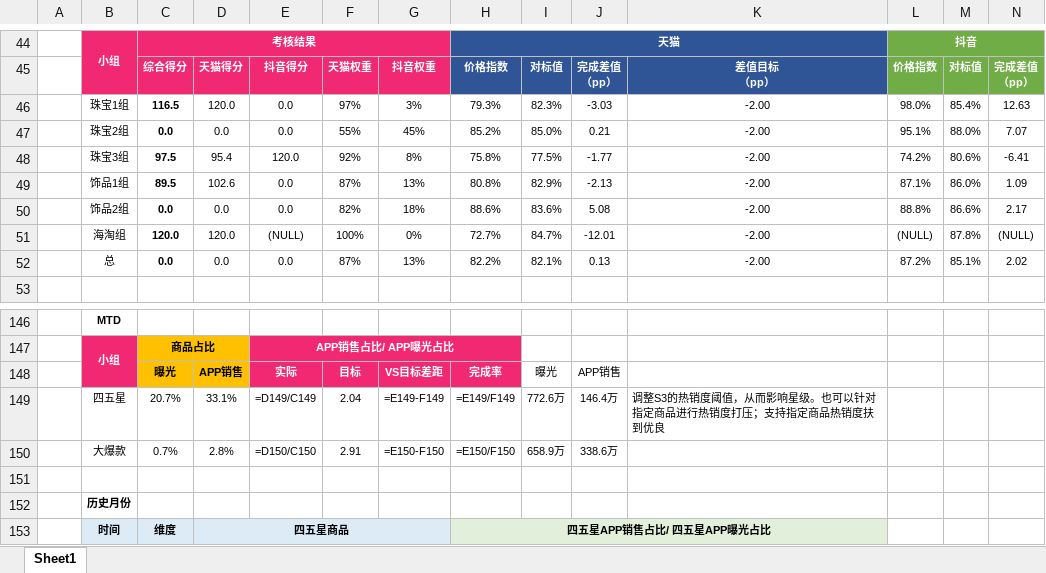
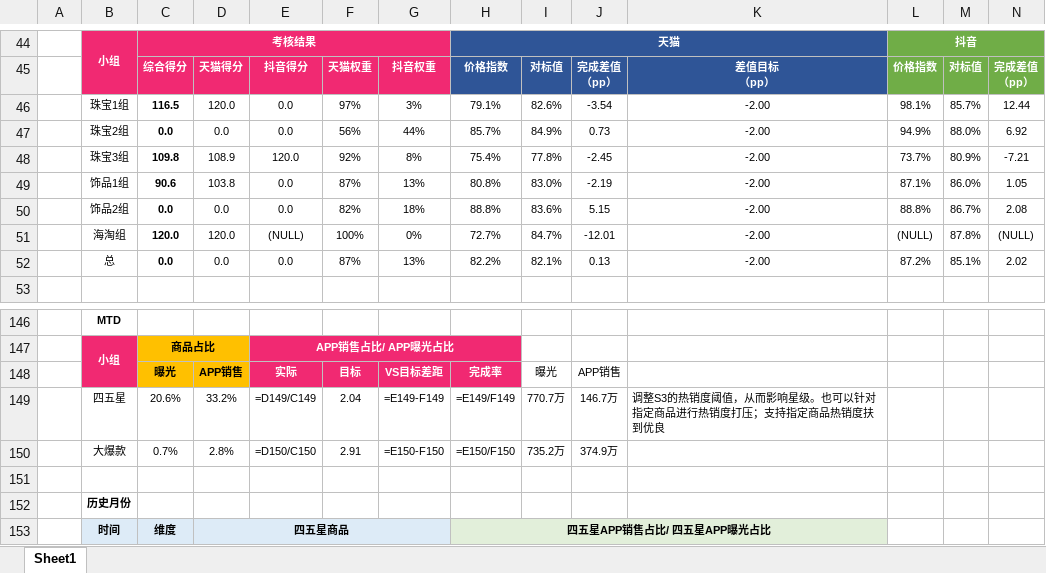
Before and after one commit to parylonglong-max/vip-dashboard, an Excel workbook: dist/downloads/精品货价监控指标_Sheet1.xlsx, sheet Sheet1, drawn as a sheet; only a part is shown, gaps mark what is left out; values as stored, in another font and other column widths than the file's, no borders; formulas without a stored value are shown as written; conditional formats not drawn; removed rows and columns are numbered as before the commit, all else as after; rows hold the shown columns only; the diff covers the shown part only; the diff names each change by its address in the sheet, - before the commit and + after, or states it on an @@ line.

```diff
--- a/dist/downloads/精品货价监控指标_Sheet1.xlsx (sheet Sheet1)
+++ b/dist/downloads/精品货价监控指标_Sheet1.xlsx (sheet Sheet1)
-H46: 79.3%
+H46: 79.1%
-I46: 82.3%
+I46: 82.6%
-J46: -3.03
+J46: -3.54
-L46: 98.0%
+L46: 98.1%
-M46: 85.4%
+M46: 85.7%
-N46: 12.63
+N46: 12.44
-F47: 55%
+F47: 56%
-G47: 45%
+G47: 44%
-H47: 85.2%
+H47: 85.7%
-I47: 85.0%
+I47: 84.9%
-J47: 0.21
+J47: 0.73
-L47: 95.1%
+L47: 94.9%
-N47: 7.07
+N47: 6.92
-row 48:  | 珠宝3组 | 97.5 | 95.4 | 120.0 | 92% | 8% | 75.8% | 77.5% | -1.77 | -2.00 | 74.2% | 80.6% | -6.41
+row 48:  | 珠宝3组 | 109.8 | 108.9 | 120.0 | 92% | 8% | 75.4% | 77.8% | -2.45 | -2.00 | 73.7% | 80.9% | -7.21
-C49: 89.5
+C49: 90.6
-D49: 102.6
+D49: 103.8
-I49: 82.9%
+I49: 83.0%
-J49: -2.13
+J49: -2.19
-N49: 1.09
+N49: 1.05
-H50: 88.6%
+H50: 88.8%
-J50: 5.08
+J50: 5.15
-M50: 86.6%
+M50: 86.7%
-N50: 2.17
+N50: 2.08
-C149: 20.7%
+C149: 20.6%
-D149: 33.1%
+D149: 33.2%
-I149: 772.6万
+I149: 770.7万
-J149: 146.4万
+J149: 146.7万
-I150: 658.9万
+I150: 735.2万
-J150: 338.6万
+J150: 374.9万
```
Also changed, not shown: 62 edited cells elsewhere in this sheet, downloads/精品货价监控指标_Sheet1.xlsx, 4 other files.
